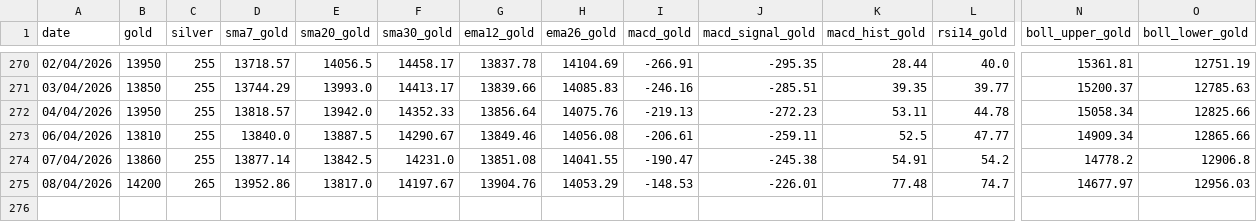
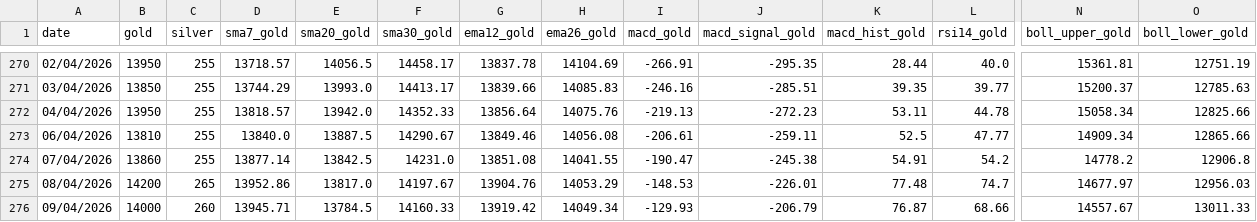
Before and after one commit to thivinthegreat/gold_rate_tracker, a CSV file: data/history.csv, drawn as a sheet; only a part is shown, gaps mark what is left out; rows hold the shown columns only; the diff names each change by its address in the sheet, - before the commit and + after, or states it on an @@ line.

```diff
--- a/data/history.csv
+++ b/data/history.csv
+row 276: 09/04/2026 | 14000 | 260 | 13945.71 | 13784.5 | 14160.33 | 13919.42 | 14049.34 | -129.93 | -206.79 | 76.87 | 68.66 | 14557.67 | 13011.33
```
Also changed, not shown: 4 other files.
